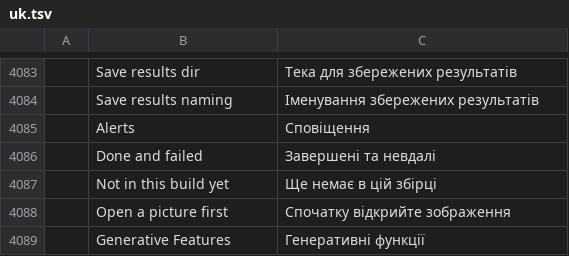
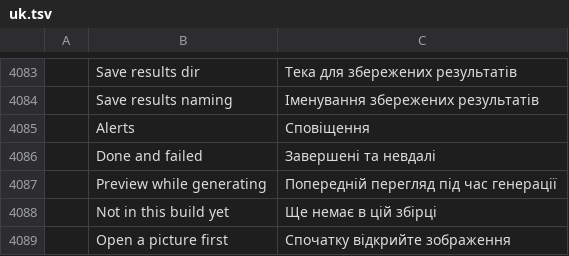
Before and after one commit to CodyChuGit/ShotoPhopEX, a TSV file: crates/ui-egui/src/i18n/uk.tsv, drawn as a sheet; only a part is shown, gaps mark what is left out; the shorter side is filled out with more unchanged rows; the diff names each change by its address in the sheet, - before the commit and + after, or states it on an @@ line.

Commit message:
genai, engine, ui-egui: live preview while generating: genai-native pinned at 7a3926e (feat/live-preview-2: the protocol's previews on the speed-pass main); photocraft-genai PreviewMode (off, fast, sharp) and Preview, Progress::preview with a default body; NativeBackend::set_preview (read at each run) sends RunRequest.preview and forwards each picture through run_previewed (a malformed one is dropped); the in-process fake worker paints a grey eighth-size picture per step when asked, one per picture of a batch; JobCtx keeps the latest picture with the place its result takes (JobCtx::preview_at: the fill/edit/similar area, the expand area moved back by the pads, the canvas for a new layer or a split, each Upscale tile; JobCtx::preview_places for a batched Upscale request, whose output i lands on tile i and keeps its own latest picture), JobPreview with a process-wide version, Session::job_preview(doc), job_previews(doc) and job_preview_of(job), cleared when the job ends; the canvas draws it in document space with linear filtering, uploading a texture once per version (gen_preview.rs), and the Generations panel's running row shows it as a thumbnail; preference integrations.previewWhileGenerating (off, fast, sharp; default fast), applied to the worker before each run, "Preview while generating" in the 20 catalogs. Tests: previews arrive only when asked and leave the result alone, JobProgress keeps and clears the picture with its place, batched previews land on their own tiles, a running fill shows its preview over its request area until the result lands, the preference reaches the next run, defaults to fast and round-trips, one upload per picture, the picture covers its place on screen

```diff
--- a/crates/ui-egui/src/i18n/uk.tsv
+++ b/crates/ui-egui/src/i18n/uk.tsv
+row 4087:  | Preview while generating | Попередній перегляд під час генерації
```
Also changed, not shown: crates/ui-egui/src/i18n/de.tsv, crates/ui-egui/src/i18n/el.tsv, 31 other files.
